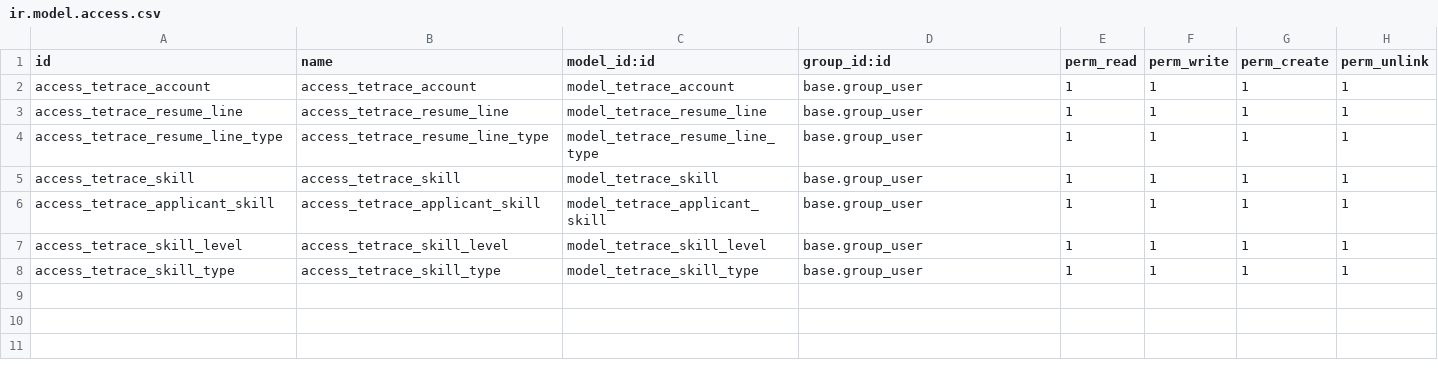
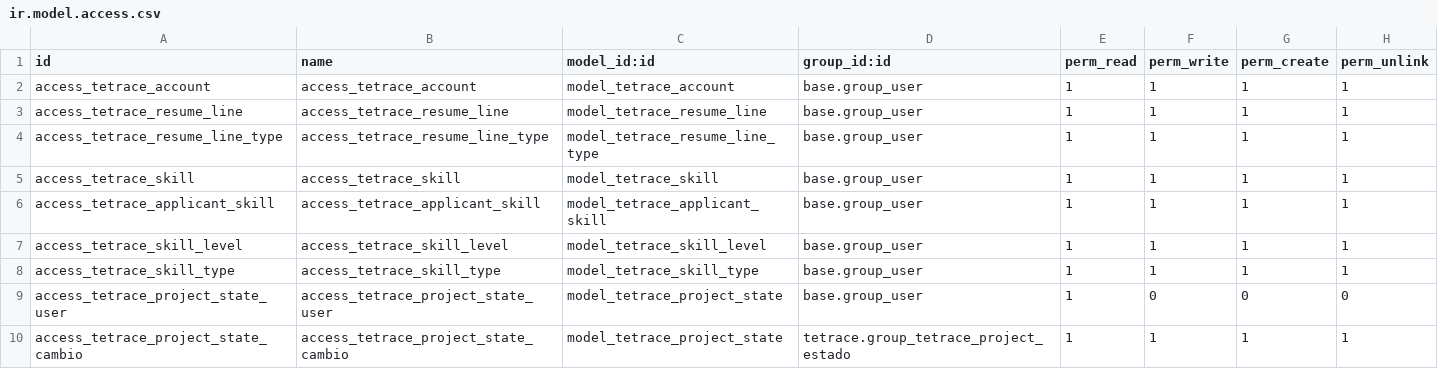
Before and after one commit to YoannyD/tetrace, a CSV file: tetrace/security/ir.model.access.csv, drawn as a sheet.

Commit message:
estados proyectos

```diff
--- a/tetrace/security/ir.model.access.csv
+++ b/tetrace/security/ir.model.access.csv
@@ -8 +8,3 @@ access_tetrace_skill_level,access_tetrace_skill_level,model_tetrace_skill_level,
 access_tetrace_skill_type,access_tetrace_skill_type,model_tetrace_skill_type,base.group_user,1,1,1,1
+access_tetrace_project_state_user,access_tetrace_project_state_user,model_tetrace_project_state,base.group_user,1,0,0,0
+access_tetrace_project_state_cambio,access_tetrace_project_state_cambio,model_tetrace_project_state,tetrace.group_tetrace_project_estado,1,1,1,1
```
Also changed, not shown: 5 other files.
